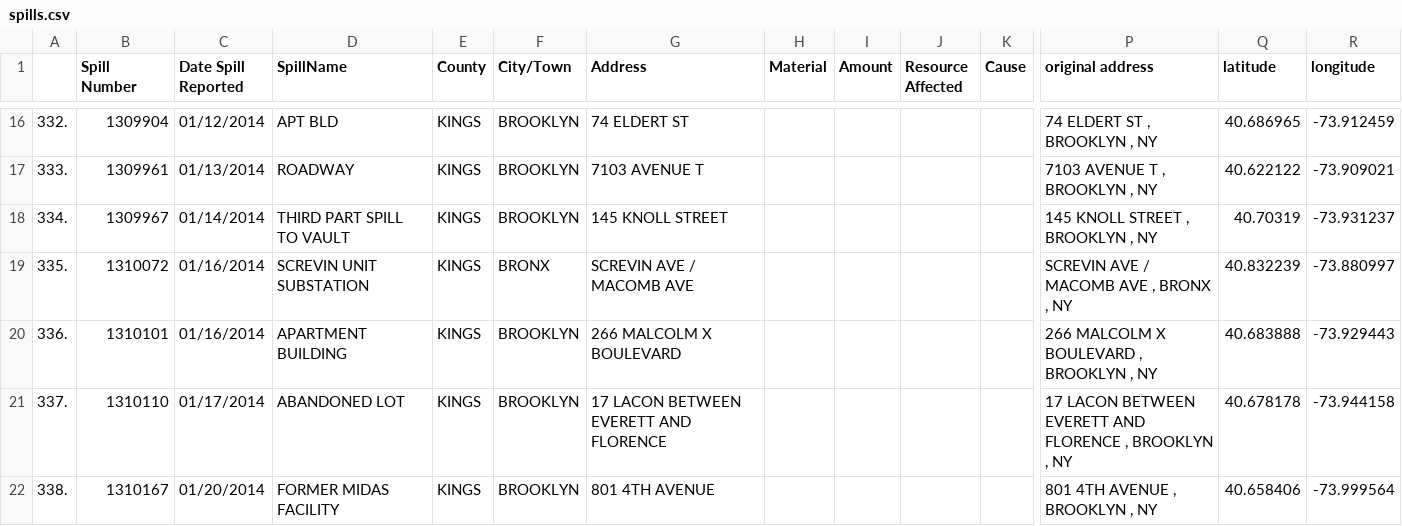
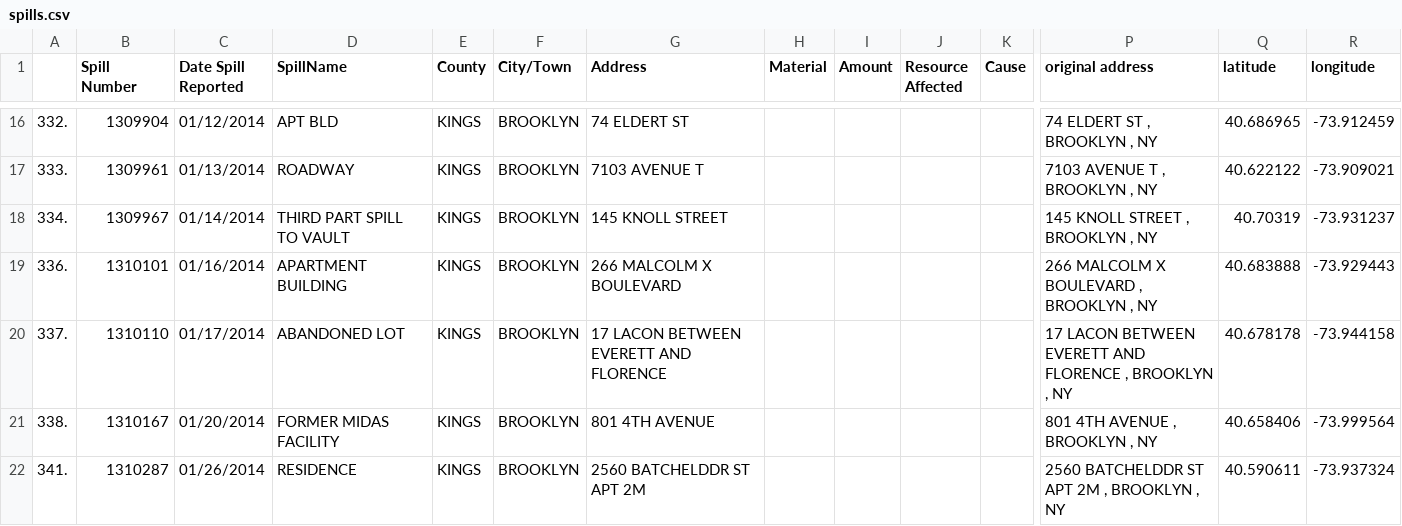
Before and after one commit to jhubley/spills, a CSV file: spills.csv, drawn as a sheet; only a part is shown, gaps mark what is left out; the shorter side is filled out with more unchanged rows; rows hold the shown columns only; the diff covers the shown part only; the diff names each change by its address in the sheet, - before the commit and + after, or states it on an @@ line.

Commit message:
cleaned up file to remove locations in Bronx, Queens, etc. Fixed some coordinates

```diff
--- a/spills.csv
+++ b/spills.csv
-row 19: 335. | 1310072 | 01/16/2014 | SCREVIN UNIT SUBSTATION | KINGS | BRONX | SCREVIN AVE / MACOMB AVE |  |  |  |  | SCREVIN AVE / MACOMB AVE , BRONX , NY | 40.832239 | -73.880997
```
Also changed, not shown: 10 removed rows and 9 edited cells elsewhere in this file.
